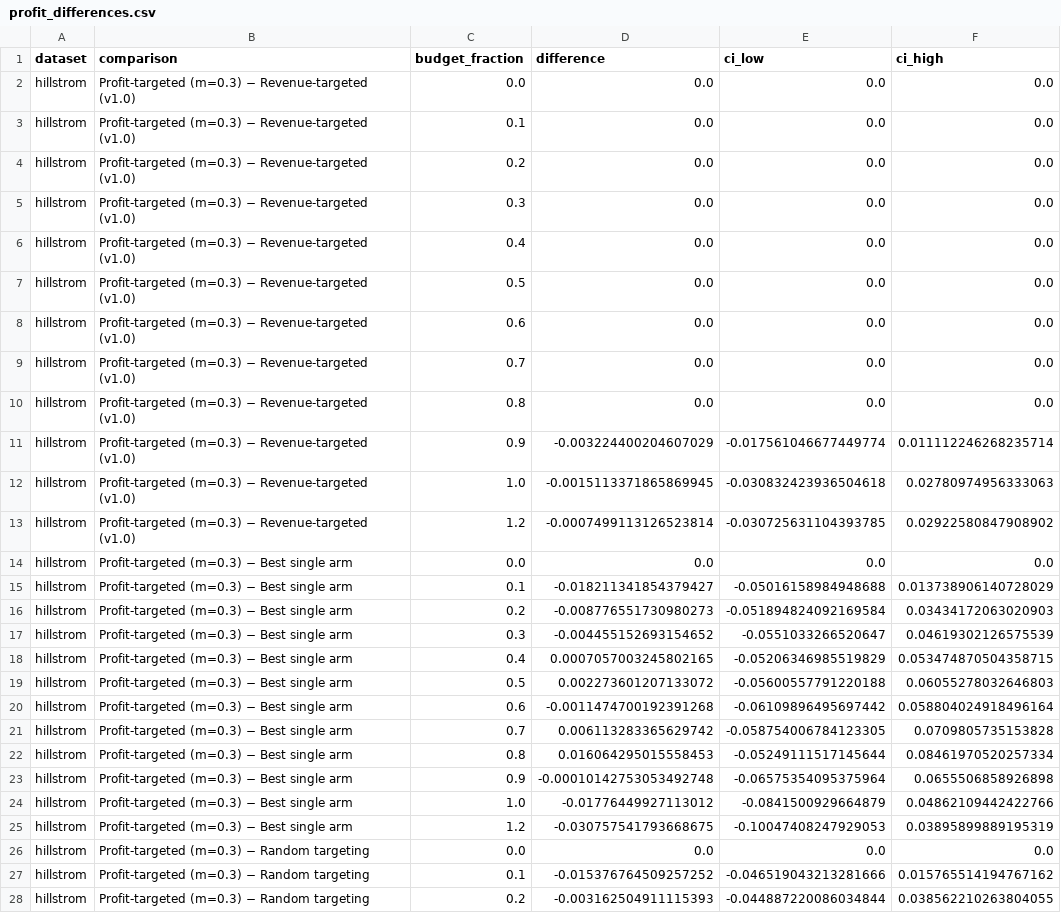
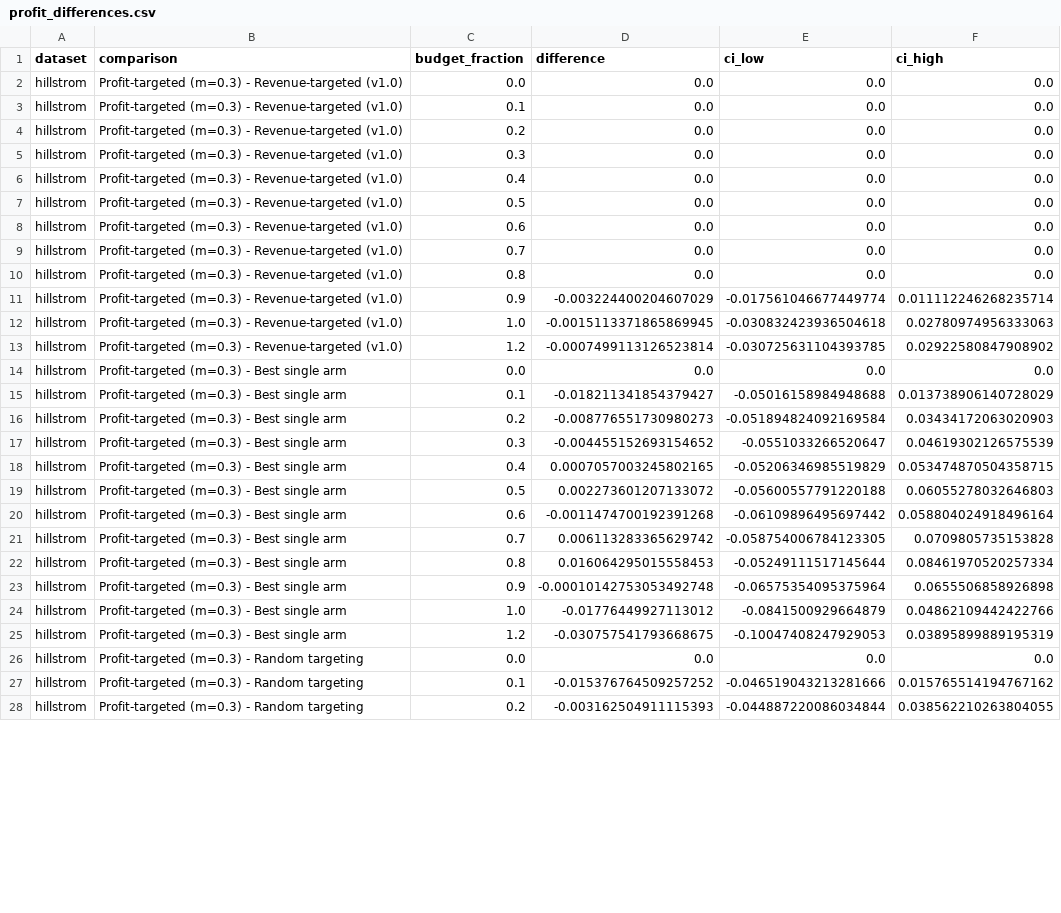
Before and after one commit to GrafZemeliSeverochecanskih/budget-uplift, a CSV file: results/tables/profit_differences.csv, drawn as a sheet; only a part is shown; the diff covers the shown part only.

```diff
--- a/results/tables/profit_differences.csv
+++ b/results/tables/profit_differences.csv
@@ -1,28 +1,28 @@
 dataset,comparison,budget_fraction,difference,ci_low,ci_high
-hillstrom,Profit-targeted (m=0.3) − Revenue-targeted (v1.0),0.0,0.0,0.0,0.0
-hillstrom,Profit-targeted (m=0.3) − Revenue-targeted (v1.0),0.1,0.0,0.0,0.0
-hillstrom,Profit-targeted (m=0.3) − Revenue-targeted (v1.0),0.2,0.0,0.0,0.0
-hillstrom,Profit-targeted (m=0.3) − Revenue-targeted (v1.0),0.3,0.0,0.0,0.0
-hillstrom,Profit-targeted (m=0.3) − Revenue-targeted (v1.0),0.4,0.0,0.0,0.0
-hillstrom,Profit-targeted (m=0.3) − Revenue-targeted (v1.0),0.5,0.0,0.0,0.0
-hillstrom,Profit-targeted (m=0.3) − Revenue-targeted (v1.0),0.6,0.0,0.0,0.0
-hillstrom,Profit-targeted (m=0.3) − Revenue-targeted (v1.0),0.7,0.0,0.0,0.0
-hillstrom,Profit-targeted (m=0.3) − Revenue-targeted (v1.0),0.8,0.0,0.0,0.0
-hillstrom,Profit-targeted (m=0.3) − Revenue-targeted (v1.0),0.9,-0.003224400204607029,-0.017561046677449774,0.011112246268235714
-hillstrom,Profit-targeted (m=0.3) − Revenue-targeted (v1.0),1.0,-0.0015113371865869945,-0.030832423936504618,0.02780974956333063
-hillstrom,Profit-targeted (m=0.3) − Revenue-targeted (v1.0),1.2,-0.0007499113126523814,-0.030725631104393785,0.02922580847908902
-hillstrom,Profit-targeted (m=0.3) − Best single arm,0.0,0.0,0.0,0.0
-hillstrom,Profit-targeted (m=0.3) − Best single arm,0.1,-0.018211341854379427,-0.05016158984948688,0.013738906140728029
-hillstrom,Profit-targeted (m=0.3) − Best single arm,0.2,-0.008776551730980273,-0.051894824092169584,0.03434172063020903
-hillstrom,Profit-targeted (m=0.3) − Best single arm,0.3,-0.004455152693154652,-0.0551033266520647,0.04619302126575539
-hillstrom,Profit-targeted (m=0.3) − Best single arm,0.4,0.0007057003245802165,-0.05206346985519829,0.053474870504358715
-hillstrom,Profit-targeted (m=0.3) − Best single arm,0.5,0.002273601207133072,-0.05600557791220188,0.06055278032646803
-hillstrom,Profit-targeted (m=0.3) − Best single arm,0.6,-0.0011474700192391268,-0.06109896495697442,0.058804024918496164
-hillstrom,Profit-targeted (m=0.3) − Best single arm,0.7,0.006113283365629742,-0.058754006784123305,0.0709805735153828
-hillstrom,Profit-targeted (m=0.3) − Best single arm,0.8,0.016064295015558453,-0.05249111517145644,0.08461970520257334
-hillstrom,Profit-targeted (m=0.3) − Best single arm,0.9,-0.00010142753053492748,-0.06575354095375964,0.0655506858926898
-hillstrom,Profit-targeted (m=0.3) − Best single arm,1.0,-0.01776449927113012,-0.0841500929664879,0.04862109442422766
-hillstrom,Profit-targeted (m=0.3) − Best single arm,1.2,-0.030757541793668675,-0.10047408247929053,0.03895899889195319
-hillstrom,Profit-targeted (m=0.3) − Random targeting,0.0,0.0,0.0,0.0
-hillstrom,Profit-targeted (m=0.3) − Random targeting,0.1,-0.015376764509257252,-0.046519043213281666,0.015765514194767162
-hillstrom,Profit-targeted (m=0.3) − Random targeting,0.2,-0.003162504911115393,-0.044887220086034844,0.038562210263804055
+hillstrom,Profit-targeted (m=0.3) - Revenue-targeted (v1.0),0.0,0.0,0.0,0.0
+hillstrom,Profit-targeted (m=0.3) - Revenue-targeted (v1.0),0.1,0.0,0.0,0.0
+hillstrom,Profit-targeted (m=0.3) - Revenue-targeted (v1.0),0.2,0.0,0.0,0.0
+hillstrom,Profit-targeted (m=0.3) - Revenue-targeted (v1.0),0.3,0.0,0.0,0.0
+hillstrom,Profit-targeted (m=0.3) - Revenue-targeted (v1.0),0.4,0.0,0.0,0.0
+hillstrom,Profit-targeted (m=0.3) - Revenue-targeted (v1.0),0.5,0.0,0.0,0.0
+hillstrom,Profit-targeted (m=0.3) - Revenue-targeted (v1.0),0.6,0.0,0.0,0.0
+hillstrom,Profit-targeted (m=0.3) - Revenue-targeted (v1.0),0.7,0.0,0.0,0.0
+hillstrom,Profit-targeted (m=0.3) - Revenue-targeted (v1.0),0.8,0.0,0.0,0.0
+hillstrom,Profit-targeted (m=0.3) - Revenue-targeted (v1.0),0.9,-0.003224400204607029,-0.017561046677449774,0.011112246268235714
+hillstrom,Profit-targeted (m=0.3) - Revenue-targeted (v1.0),1.0,-0.0015113371865869945,-0.030832423936504618,0.02780974956333063
+hillstrom,Profit-targeted (m=0.3) - Revenue-targeted (v1.0),1.2,-0.0007499113126523814,-0.030725631104393785,0.02922580847908902
+hillstrom,Profit-targeted (m=0.3) - Best single arm,0.0,0.0,0.0,0.0
+hillstrom,Profit-targeted (m=0.3) - Best single arm,0.1,-0.018211341854379427,-0.05016158984948688,0.013738906140728029
+hillstrom,Profit-targeted (m=0.3) - Best single arm,0.2,-0.008776551730980273,-0.051894824092169584,0.03434172063020903
+hillstrom,Profit-targeted (m=0.3) - Best single arm,0.3,-0.004455152693154652,-0.0551033266520647,0.04619302126575539
+hillstrom,Profit-targeted (m=0.3) - Best single arm,0.4,0.0007057003245802165,-0.05206346985519829,0.053474870504358715
+hillstrom,Profit-targeted (m=0.3) - Best single arm,0.5,0.002273601207133072,-0.05600557791220188,0.06055278032646803
+hillstrom,Profit-targeted (m=0.3) - Best single arm,0.6,-0.0011474700192391268,-0.06109896495697442,0.058804024918496164
+hillstrom,Profit-targeted (m=0.3) - Best single arm,0.7,0.006113283365629742,-0.058754006784123305,0.0709805735153828
+hillstrom,Profit-targeted (m=0.3) - Best single arm,0.8,0.016064295015558453,-0.05249111517145644,0.08461970520257334
+hillstrom,Profit-targeted (m=0.3) - Best single arm,0.9,-0.00010142753053492748,-0.06575354095375964,0.0655506858926898
+hillstrom,Profit-targeted (m=0.3) - Best single arm,1.0,-0.01776449927113012,-0.0841500929664879,0.04862109442422766
+hillstrom,Profit-targeted (m=0.3) - Best single arm,1.2,-0.030757541793668675,-0.10047408247929053,0.03895899889195319
+hillstrom,Profit-targeted (m=0.3) - Random targeting,0.0,0.0,0.0,0.0
+hillstrom,Profit-targeted (m=0.3) - Random targeting,0.1,-0.015376764509257252,-0.046519043213281666,0.015765514194767162
+hillstrom,Profit-targeted (m=0.3) - Random targeting,0.2,-0.003162504911115393,-0.044887220086034844,0.038562210263804055
```
Also changed, not shown: 45 edited cells elsewhere in this file, results/tables/chance15_campaigns.csv, results/tables/chance_campaigns.csv, 56 other files.
